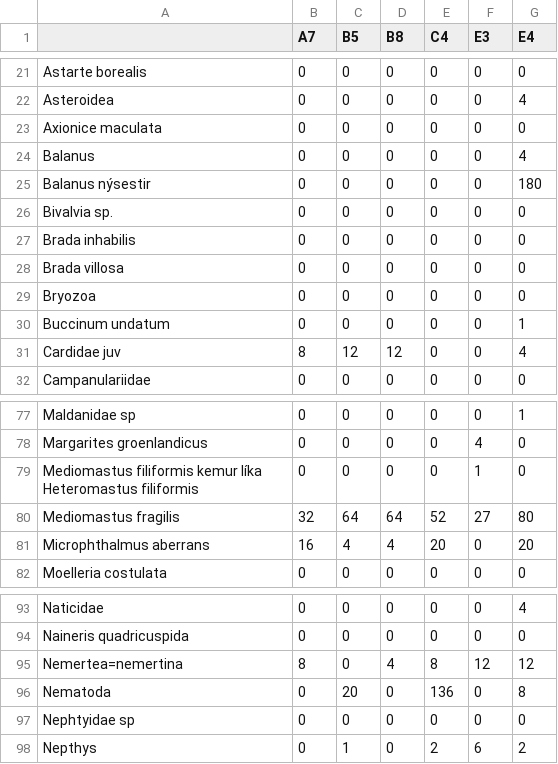
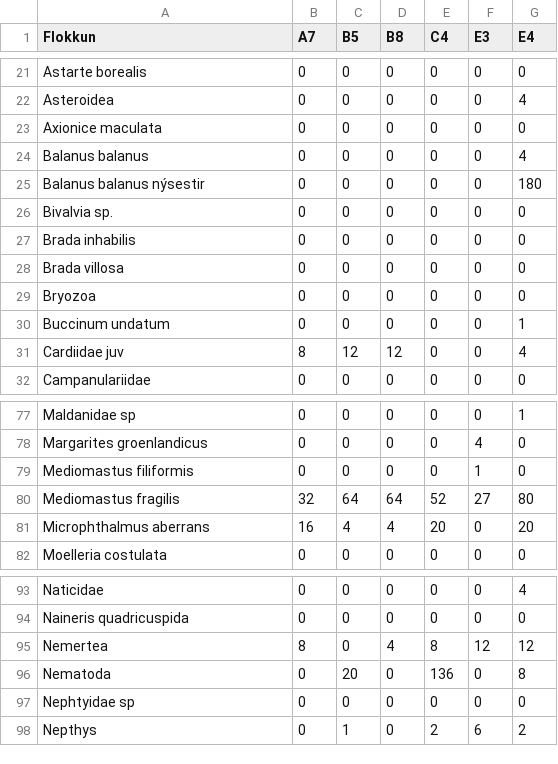
Before and after one commit to harkanatta/botndyr, a CSV file: skjol/stodvar.csv, drawn as a sheet; only a part is shown, gaps mark what is left out; the diff names each change by its address in the sheet, - before the commit and + after, or states it on an @@ line.

```diff
--- a/skjol/stodvar.csv
+++ b/skjol/stodvar.csv
-A1: (empty)
+A1: Flokkun
-A24 (Flokkun): Balanus
+A24 (Flokkun): Balanus balanus
-A25 (Flokkun): Balanus nýsestir
+A25 (Flokkun): Balanus balanus nýsestir
-A31 (Flokkun): Cardidae juv
+A31 (Flokkun): Cardiidae juv
-A79 (Flokkun): Mediomastus filiformis kemur líka Heteromastus filiformis
+A79 (Flokkun): Mediomastus filiformis
-A95 (Flokkun): Nemertea=nemertina
+A95 (Flokkun): Nemertea
```
Also changed, not shown: skjol/stod2015.csv, 4 other files.
